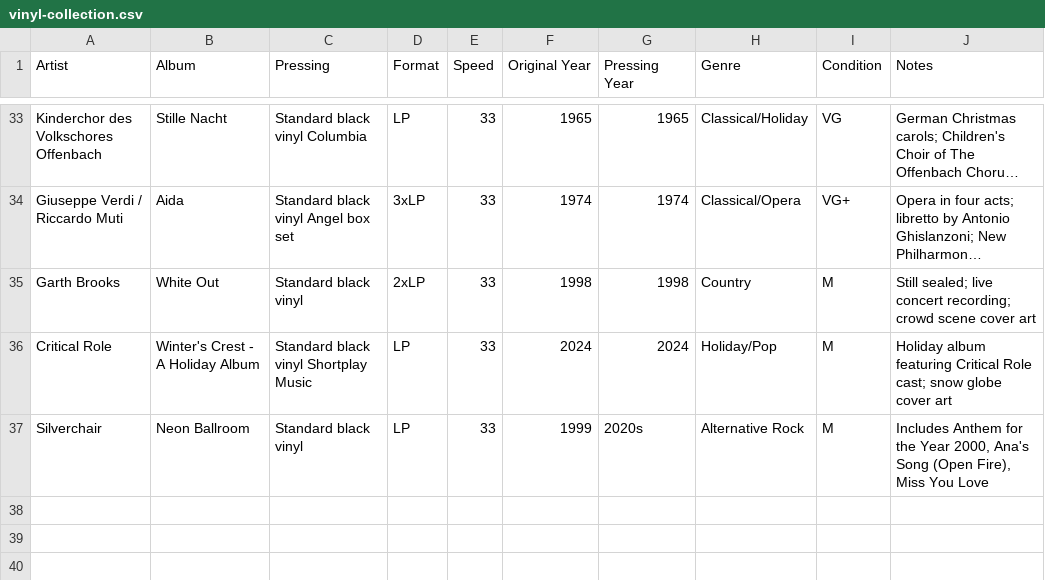
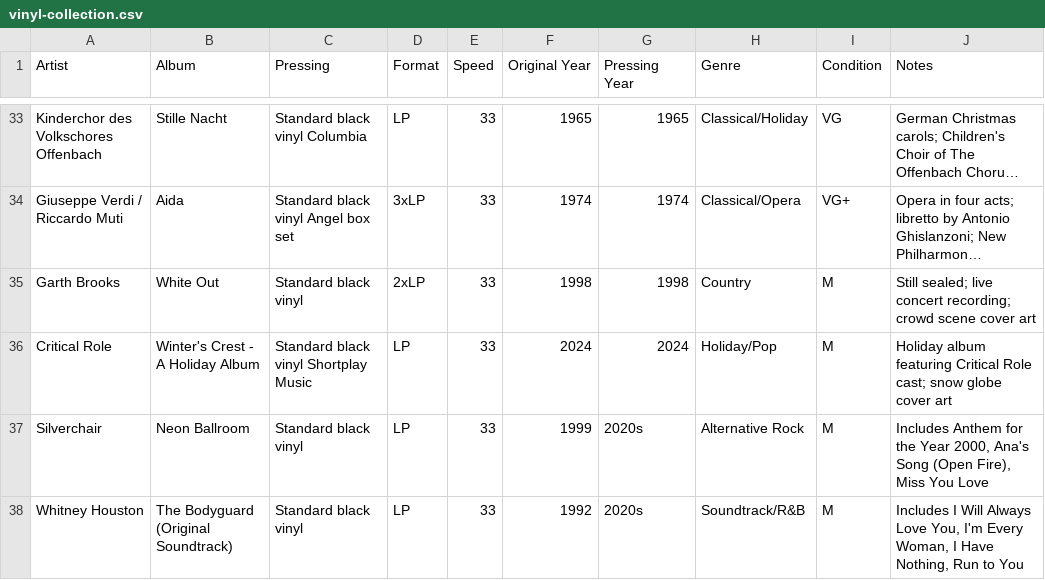
Before and after one commit to LindsayB610/family-vinyl, a CSV file: vinyl-collection.csv, drawn as a sheet; only a part is shown, gaps mark what is left out; long unchanged cells end in ….

Commit message:
Add Whitney Houston The Bodyguard soundtrack, remove from wishlist

```diff
--- a/vinyl-collection.csv
+++ b/vinyl-collection.csv
@@ -37 +37,2 @@ Critical Role,Winter's Crest - A Holiday Album,Standard black vinyl Shortplay Mu
 Silverchair,Neon Ballroom,Standard black vinyl,LP,33,1999,2020s,Alternative Rock,M,"Includes Anthem for the Year 2000, Ana's Song (Open Fire), Miss You Love"
+Whitney Houston,The Bodyguard (Original Soundtrack),Standard black vinyl,LP,33,1992,2020s,Soundtrack/R&B,M,"Includes I Will Always Love You, I'm Every Woman, I Have Nothing, Run to You"
```
Also changed, not shown: wishlist.csv, 1 other file.
